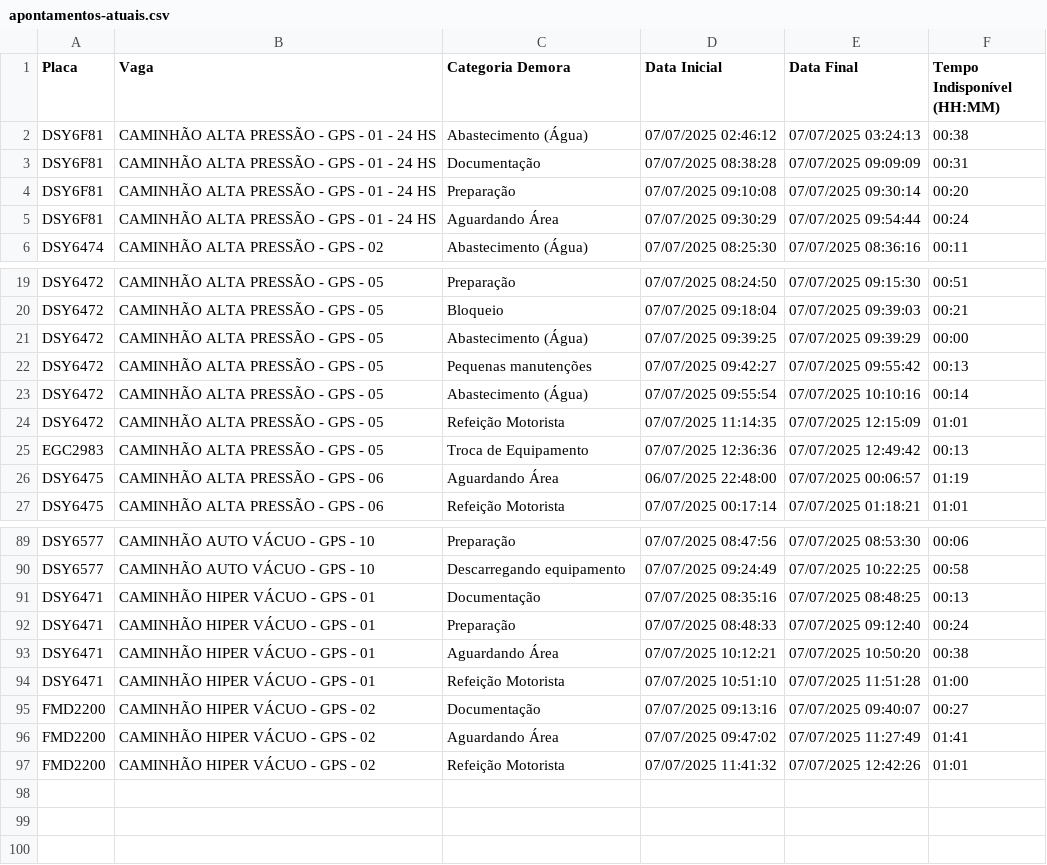
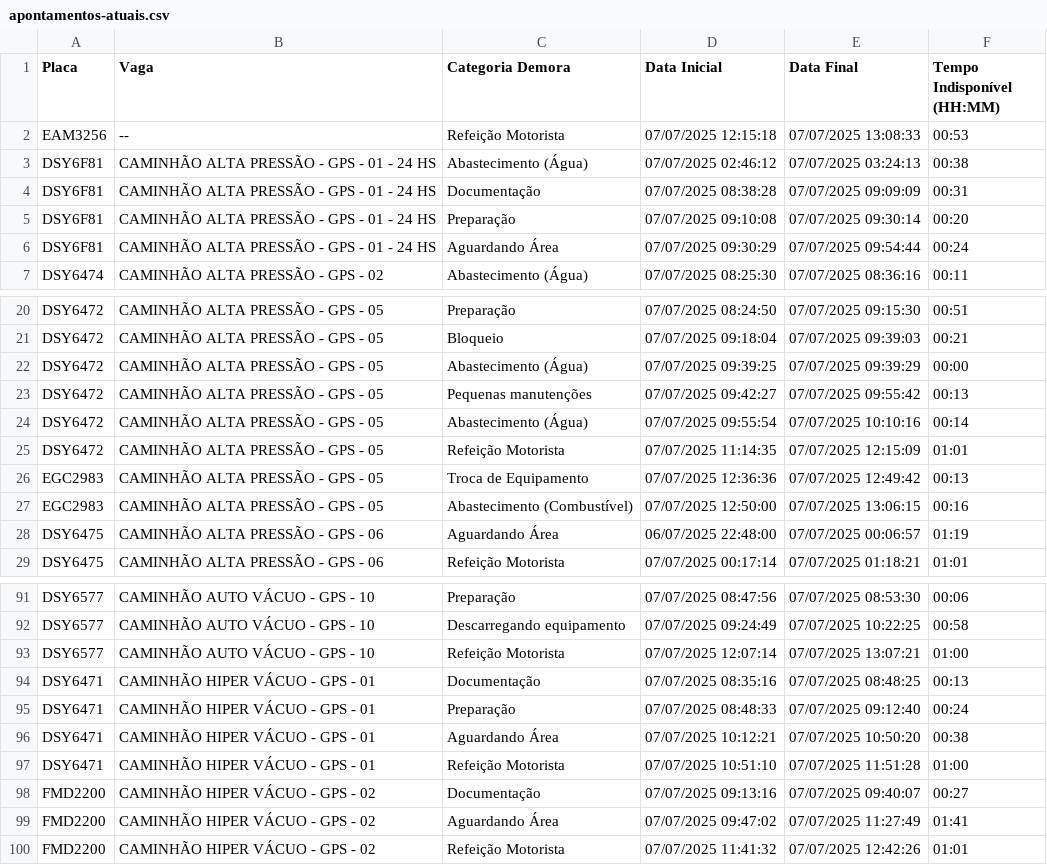
Before and after one commit to GrupoGps-Mecanizada/Apontamento-Dos-Tablets, a CSV file: data/apontamentos-atuais.csv, drawn as a sheet; only a part is shown, gaps mark what is left out.

Commit message:
🔄 Auto v3.3 - Refresh: 44 | Data: 1 - 07/07/2025, 13:10:52

```diff
--- a/data/apontamentos-atuais.csv
+++ b/data/apontamentos-atuais.csv
@@ -1,2 +1,3 @@
 "Placa";"Vaga";"Categoria Demora";"Data Inicial";"Data Final";"Tempo Indisponível (HH:MM)"
+"EAM3256";"--";"Refeição Motorista";"07/07/2025 12:15:18";"07/07/2025 13:08:33";"00:53"
 "DSY6F81";"CAMINHÃO ALTA PRESSÃO - GPS - 01 - 24 HS";"Abastecimento (Água)";"07/07/2025 02:46:12";"07/07/2025 03:24:13";"00:38"
@@ -25,2 +26,3 @@
 "EGC2983";"CAMINHÃO ALTA PRESSÃO - GPS - 05";"Troca de Equipamento";"07/07/2025 12:36:36";"07/07/2025 12:49:42";"00:13"
+"EGC2983";"CAMINHÃO ALTA PRESSÃO - GPS - 05";"Abastecimento (Combustível) ";"07/07/2025 12:50:00";"07/07/2025 13:06:15";"00:16"
 "DSY6475";"CAMINHÃO ALTA PRESSÃO - GPS - 06";"Aguardando Área";"06/07/2025 22:48:00";"07/07/2025 00:06:57";"01:19"
@@ -90,2 +92,3 @@
 "DSY6577";"CAMINHÃO AUTO VÁCUO - GPS - 10";"Descarregando equipamento";"07/07/2025 09:24:49";"07/07/2025 10:22:25";"00:58"
+"DSY6577";"CAMINHÃO AUTO VÁCUO - GPS - 10";"Refeição Motorista";"07/07/2025 12:07:14";"07/07/2025 13:07:21";"01:00"
 "DSY6471";"CAMINHÃO HIPER VÁCUO - GPS - 01";"Documentação";"07/07/2025 08:35:16";"07/07/2025 08:48:25";"00:13"
```
